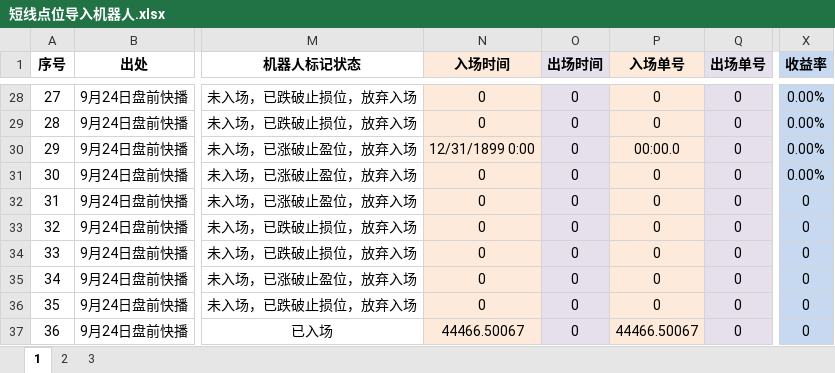
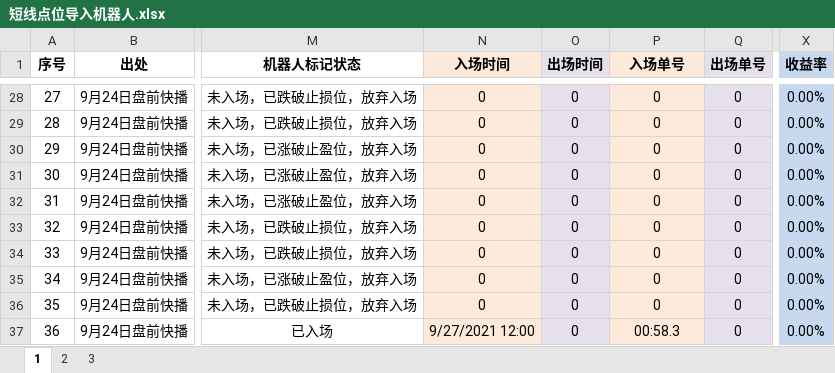
Before and after one commit to zxcvbnm3260/ChristopherShen, an Excel workbook: 短线点位导入机器人.xlsx, sheet 1, drawn as a sheet; only a part is shown, gaps mark what is left out; values as stored, in another font and other column widths than the file's, no borders; the diff covers the shown part only; the diff names each change by its address in the sheet, - before the commit and + after, or states it on an @@ line.

```diff
--- a/短线点位导入机器人.xlsx (sheet 1)
+++ b/短线点位导入机器人.xlsx (sheet 1)
-N30 (入场时间): 12/31/1899 0:00
+N30 (入场时间): 0
-P30 (入场单号): 00:00.0
+P30 (入场单号): 0
-X32:X37 (收益率): 0
+X32:X37 (收益率): 0.00%
-N37 (入场时间): 44466.50067
+N37 (入场时间): 9/27/2021 12:00
-P37 (入场单号): 44466.50067
+P37 (入场单号): 00:58.3
```
Also changed, not shown: 36 edited cells elsewhere in this sheet.
